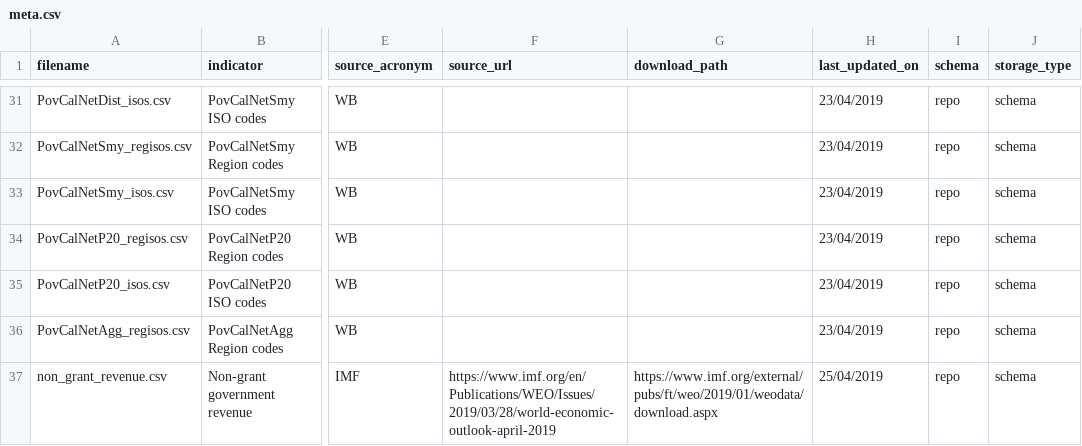
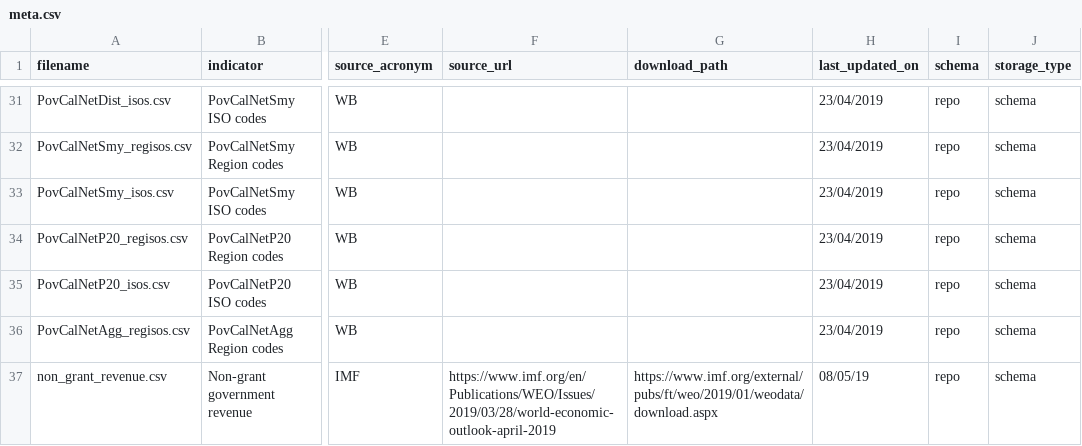
Before and after one commit to devinit/ddw-analyst-ui, a CSV file: data_updates/manual/CSV/meta.csv, drawn as a sheet; only a part is shown, gaps mark what is left out; the diff names each change by its address in the sheet, - before the commit and + after, or states it on an @@ line.

```diff
--- a/data_updates/manual/CSV/meta.csv
+++ b/data_updates/manual/CSV/meta.csv
-H37 (last_updated_on): 25/04/2019
+H37 (last_updated_on): 08/05/19
```
Also changed, not shown: 1 other file.
